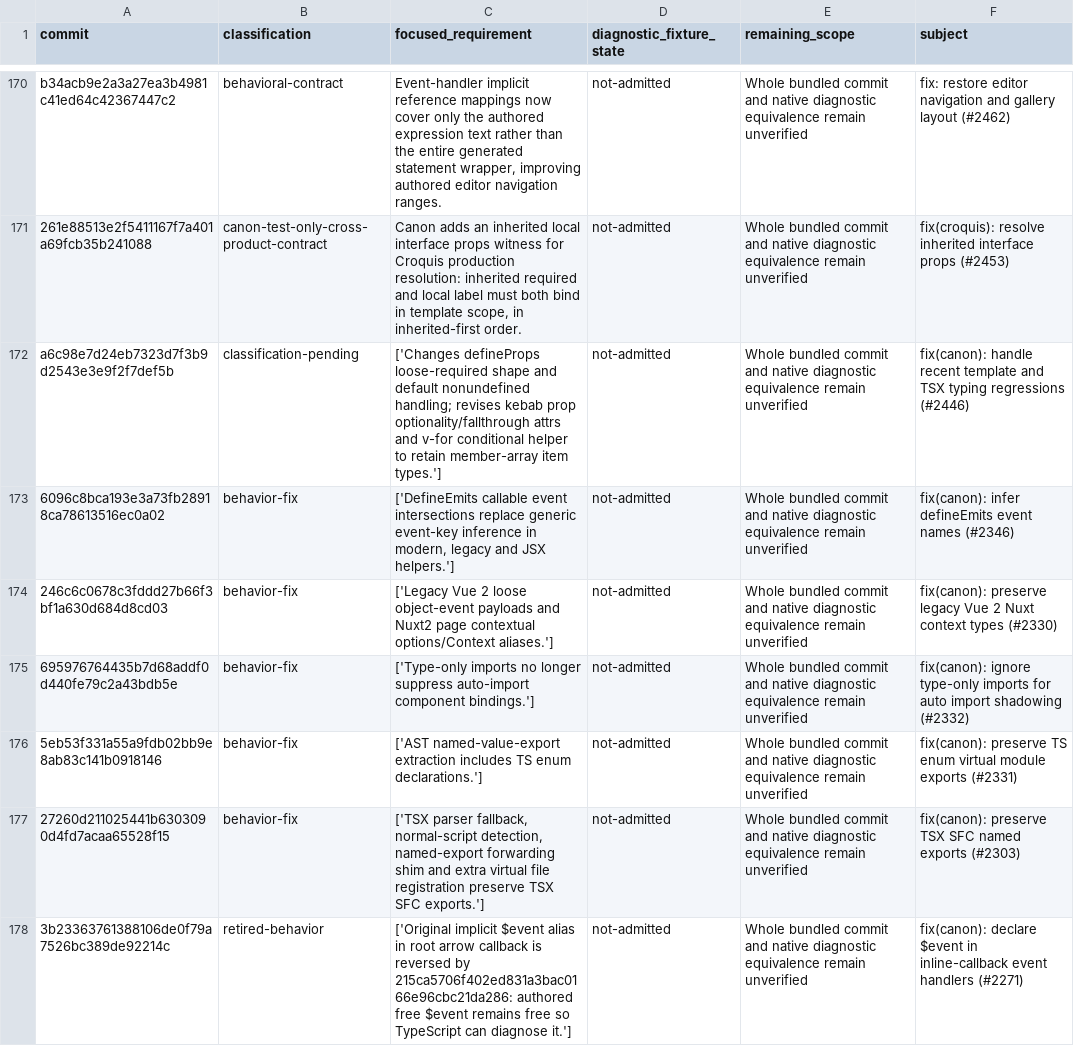
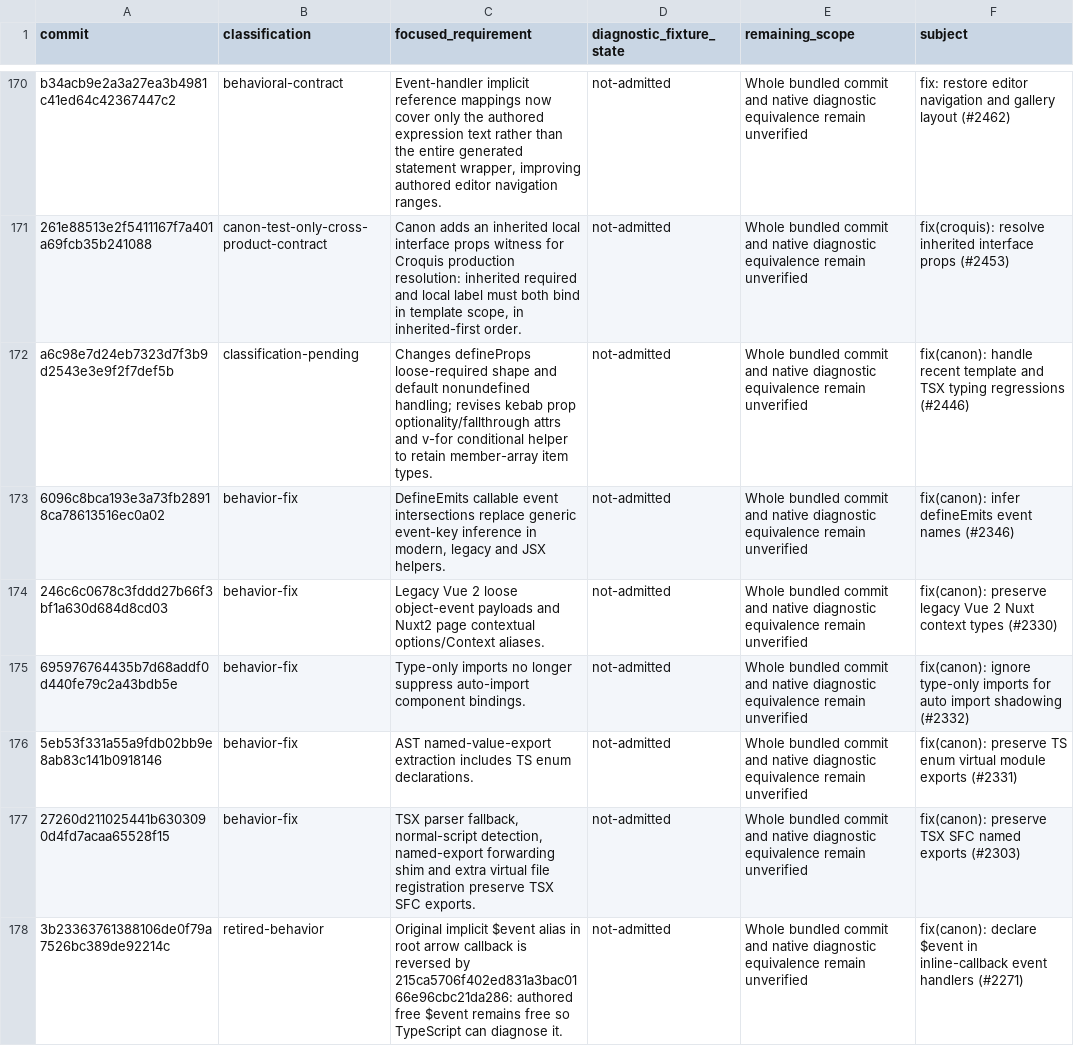
Before and after one commit to Hebilicious/vize, a TSV file: docs/davinci/plan/typechecker-fix-history.tsv, drawn as a sheet; only a part is shown, gaps mark what is left out; the diff covers the shown part only.

```diff
--- a/docs/davinci/plan/typechecker-fix-history.tsv
+++ b/docs/davinci/plan/typechecker-fix-history.tsv
@@ -171,8 +171,8 @@ b34acb9e2a3a27ea3b4981c41ed64c42367447c2	behavioral-contract	Event-handler impli
 261e88513e2f5411167f7a401a69fcb35b241088	canon-test-only-cross-product-contract	Canon adds an inherited local interface props witness for Croquis production resolution: inherited required and local label must both bind in template scope, in inherited-first order.	not-admitted	Whole bundled commit and native diagnostic equivalence remain unverified	fix(croquis): resolve inherited interface props (#2453)
-a6c98e7d24eb7323d7f3b9d2543e3e9f2f7def5b	classification-pending	['Changes defineProps loose-required shape and default nonundefined handling; revises kebab prop optionality/fallthrough attrs and v-for conditional helper to retain member-array item types.']	not-admitted	Whole bundled commit and native diagnostic equivalence remain unverified	fix(canon): handle recent template and TSX typing regressions (#2446)
-6096c8bca193e3a73fb28918ca78613516ec0a02	behavior-fix	['DefineEmits callable event intersections replace generic event-key inference in modern, legacy and JSX helpers.']	not-admitted	Whole bundled commit and native diagnostic equivalence remain unverified	fix(canon): infer defineEmits event names (#2346)
-246c6c0678c3fddd27b66f3bf1a630d684d8cd03	behavior-fix	['Legacy Vue 2 loose object-event payloads and Nuxt2 page contextual options/Context aliases.']	not-admitted	Whole bundled commit and native diagnostic equivalence remain unverified	fix(canon): preserve legacy Vue 2 Nuxt context types (#2330)
-695976764435b7d68addf0d440fe79c2a43bdb5e	behavior-fix	['Type-only imports no longer suppress auto-import component bindings.']	not-admitted	Whole bundled commit and native diagnostic equivalence remain unverified	fix(canon): ignore type-only imports for auto import shadowing (#2332)
-5eb53f331a55a9fdb02bb9e8ab83c141b0918146	behavior-fix	['AST named-value-export extraction includes TS enum declarations.']	not-admitted	Whole bundled commit and native diagnostic equivalence remain unverified	fix(canon): preserve TS enum virtual module exports (#2331)
-27260d211025441b6303090d4fd7acaa65528f15	behavior-fix	['TSX parser fallback, normal-script detection, named-export forwarding shim and extra virtual file registration preserve TSX SFC exports.']	not-admitted	Whole bundled commit and native diagnostic equivalence remain unverified	fix(canon): preserve TSX SFC named exports (#2303)
-3b23363761388106de0f79a7526bc389de92214c	retired-behavior	['Original implicit $event alias in root arrow callback is reversed by 215ca5706f402ed831a3bac0166e96cbc21da286: authored free $event remains free so TypeScript can diagnose it.']	not-admitted	Whole bundled commit and native diagnostic equivalence remain unverified	fix(canon): declare $event in inline-callback event handlers (#2271)
+a6c98e7d24eb7323d7f3b9d2543e3e9f2f7def5b	classification-pending	Changes defineProps loose-required shape and default nonundefined handling; revises kebab prop optionality/fallthrough attrs and v-for conditional helper to retain member-array item types.	not-admitted	Whole bundled commit and native diagnostic equivalence remain unverified	fix(canon): handle recent template and TSX typing regressions (#2446)
+6096c8bca193e3a73fb28918ca78613516ec0a02	behavior-fix	DefineEmits callable event intersections replace generic event-key inference in modern, legacy and JSX helpers.	not-admitted	Whole bundled commit and native diagnostic equivalence remain unverified	fix(canon): infer defineEmits event names (#2346)
+246c6c0678c3fddd27b66f3bf1a630d684d8cd03	behavior-fix	Legacy Vue 2 loose object-event payloads and Nuxt2 page contextual options/Context aliases.	not-admitted	Whole bundled commit and native diagnostic equivalence remain unverified	fix(canon): preserve legacy Vue 2 Nuxt context types (#2330)
+695976764435b7d68addf0d440fe79c2a43bdb5e	behavior-fix	Type-only imports no longer suppress auto-import component bindings.	not-admitted	Whole bundled commit and native diagnostic equivalence remain unverified	fix(canon): ignore type-only imports for auto import shadowing (#2332)
+5eb53f331a55a9fdb02bb9e8ab83c141b0918146	behavior-fix	AST named-value-export extraction includes TS enum declarations.	not-admitted	Whole bundled commit and native diagnostic equivalence remain unverified	fix(canon): preserve TS enum virtual module exports (#2331)
+27260d211025441b6303090d4fd7acaa65528f15	behavior-fix	TSX parser fallback, normal-script detection, named-export forwarding shim and extra virtual file registration preserve TSX SFC exports.	not-admitted	Whole bundled commit and native diagnostic equivalence remain unverified	fix(canon): preserve TSX SFC named exports (#2303)
+3b23363761388106de0f79a7526bc389de92214c	retired-behavior	Original implicit $event alias in root arrow callback is reversed by 215ca5706f402ed831a3bac0166e96cbc21da286: authored free $event remains free so TypeScript can diagnose it.	not-admitted	Whole bundled commit and native diagnostic equivalence remain unverified	fix(canon): declare $event in inline-callback event handlers (#2271)
```
Also changed, not shown: 126 edited cells elsewhere in this file, 31 other files.
